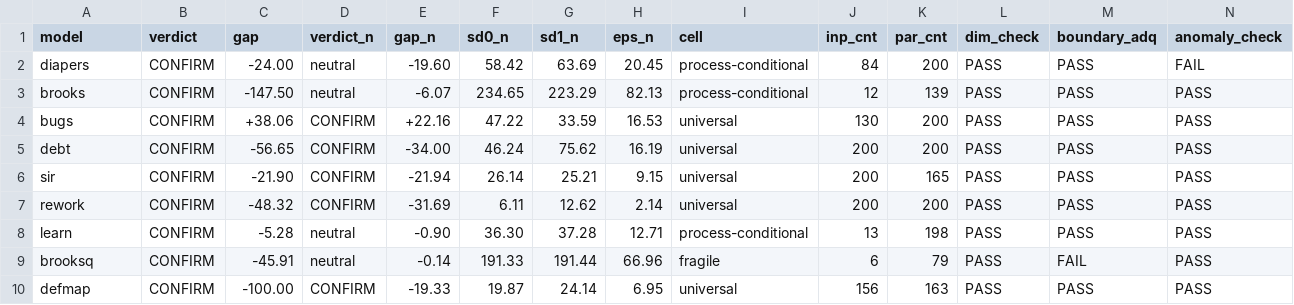
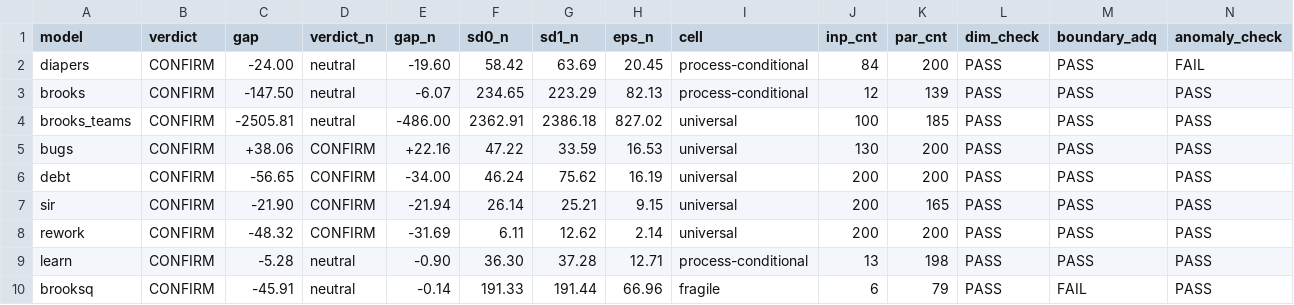
Before and after one commit to sci4seng/core, a CSV file: paper/outputs/full_audit.csv, drawn as a sheet; only a part is shown; the shorter side is filled out with more unchanged rows; rows hold the shown columns only; the diff names each change by its address in the sheet, - before the commit and + after, or states it on an @@ line.

```diff
--- a/paper/outputs/full_audit.csv
+++ b/paper/outputs/full_audit.csv
+row 4: brooks_teams | CONFIRM | -2505.81 | neutral | -486.00 | 2362.91 | 2386.18 | 827.02 | universal | 100 | 185 | PASS | PASS | PASS
```
Also changed, not shown: 39 other files.
